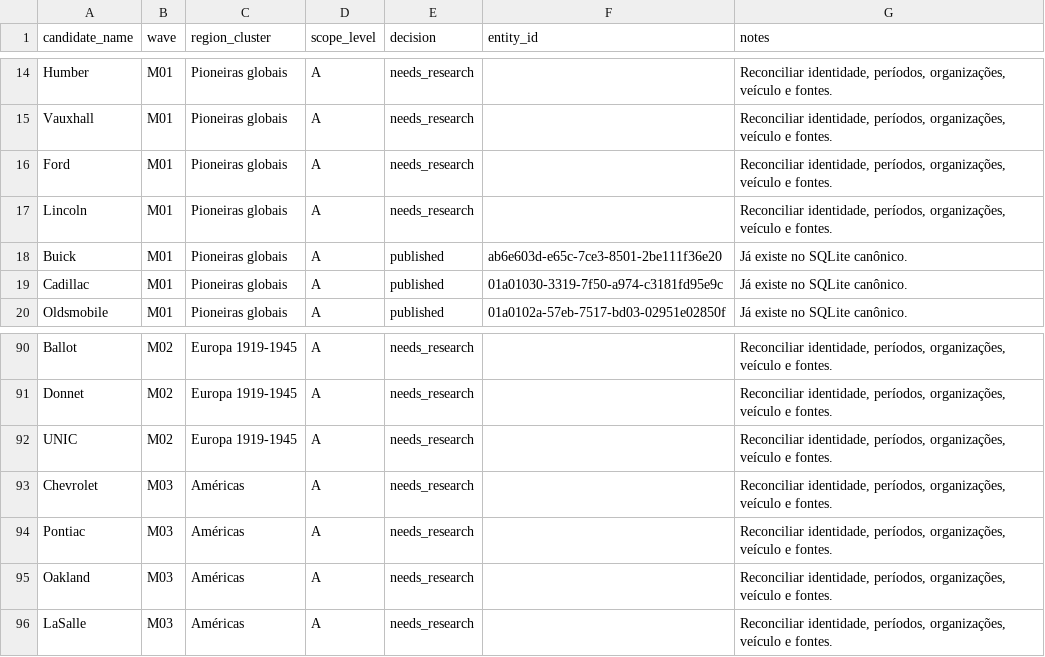
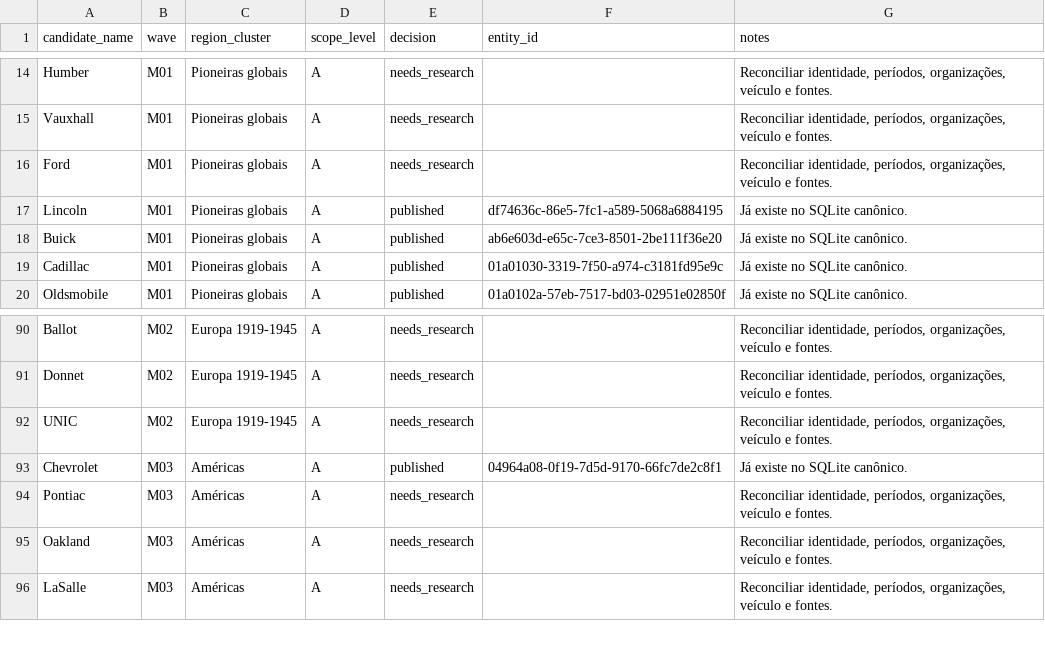
Before and after one commit to flpgiacomini/atlas, a CSV file: current/atlas-web/data/brand.candidates.csv, drawn as a sheet; only a part is shown, gaps mark what is left out.

```diff
--- a/current/atlas-web/data/brand.candidates.csv
+++ b/current/atlas-web/data/brand.candidates.csv
@@ -16,3 +16,3 @@ Vauxhall,M01,Pioneiras globais,A,needs_research,,"Reconciliar identidade, perío
 Ford,M01,Pioneiras globais,A,needs_research,,"Reconciliar identidade, períodos, organizações, veículo e fontes."
-Lincoln,M01,Pioneiras globais,A,needs_research,,"Reconciliar identidade, períodos, organizações, veículo e fontes."
+Lincoln,M01,Pioneiras globais,A,published,df74636c-86e5-7fc1-a589-5068a6884195,Já existe no SQLite canônico.
 Buick,M01,Pioneiras globais,A,published,ab6e603d-e65c-7ce3-8501-2be111f36e20,Já existe no SQLite canônico.
@@ -92,3 +92,3 @@ Donnet,M02,Europa 1919-1945,A,needs_research,,"Reconciliar identidade, períodos
 UNIC,M02,Europa 1919-1945,A,needs_research,,"Reconciliar identidade, períodos, organizações, veículo e fontes."
-Chevrolet,M03,Américas,A,needs_research,,"Reconciliar identidade, períodos, organizações, veículo e fontes."
+Chevrolet,M03,Américas,A,published,04964a08-0f19-7d5d-9170-66fc7de2c8f1,Já existe no SQLite canônico.
 Pontiac,M03,Américas,A,needs_research,,"Reconciliar identidade, períodos, organizações, veículo e fontes."
```
Also changed, not shown: current/atlas-web/data/historical-significance.candidates.csv, handoff/EDITORIAL_COMPLETENESS_BACKLOG.csv, 10 other files.
